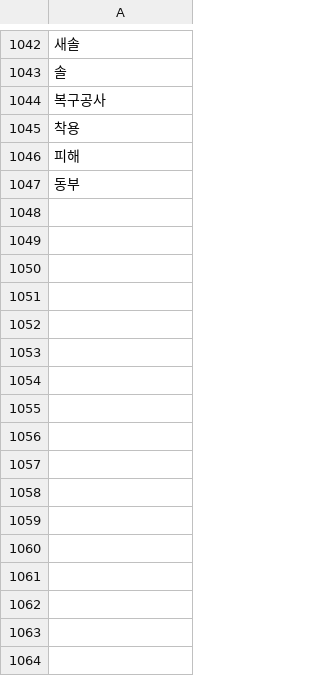
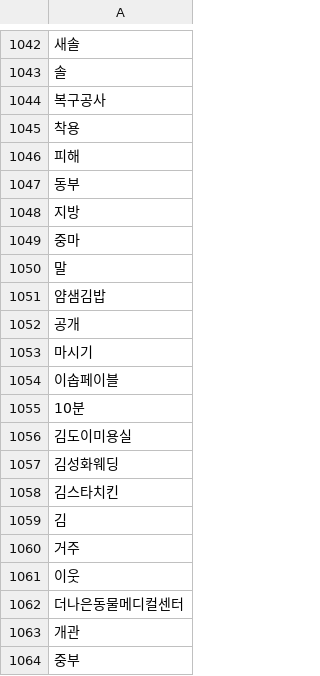
Before and after one commit to toooooloooong/COVID19_Project, a CSV file: data/ref/stopwords1.csv, drawn as a sheet; only a part is shown, gaps mark what is left out; the diff names each change by its address in the sheet, - before the commit and + after, or states it on an @@ line.

```diff
--- a/data/ref/stopwords1.csv
+++ b/data/ref/stopwords1.csv
+row 1048: 지방
+row 1049: 중마
+row 1050: 말
+row 1051: 얌샘김밥
+row 1052: 공개
+row 1053: 마시기
+row 1054: 이솝페이블
+row 1055: 10분
+row 1056: 김도이미용실
+row 1057: 김성화웨딩
+row 1058: 김스타치킨
+row 1059: 김
+row 1060: 거주
+row 1061: 이웃
+row 1062: 더나은동물메디컬센터
+row 1063: 개관
+row 1064: 중부
```
Also changed, not shown: 3 other files.
